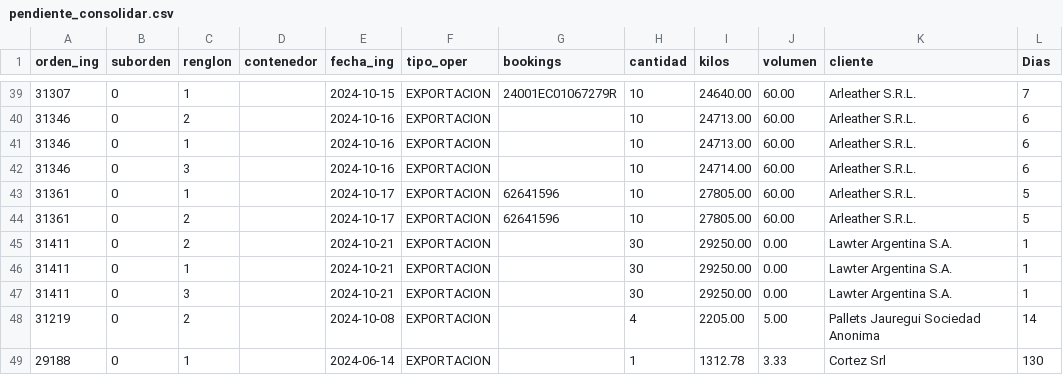
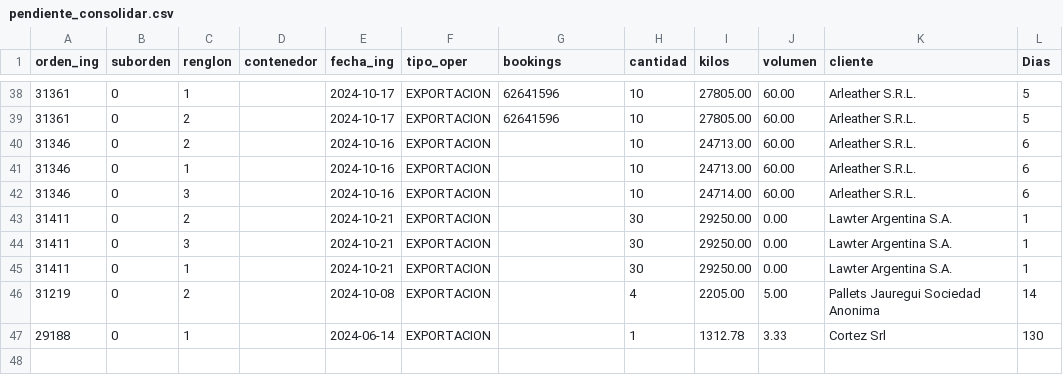
Before and after one commit to marajadesantelmo/dassa_streamlit, a CSV file: data/pendiente_consolidar.csv, drawn as a sheet; only a part is shown, gaps mark what is left out; the diff covers the shown part only.

```diff
--- a/data/pendiente_consolidar.csv
+++ b/data/pendiente_consolidar.csv
@@ -39,2 +38,3 @@ orden_ing,suborden,renglon,contenedor,fecha_ing,tipo_oper,bookings,cantidad,kilo
-31307,0,1,,2024-10-15,EXPORTACION    ,24001EC01067279R    ,10,24640.00,60.00,Arleather S.R.L.,7
+31361,0,1,,2024-10-17,EXPORTACION    ,62641596            ,10,27805.00,60.00,Arleather S.R.L.,5
+31361,0,2,,2024-10-17,EXPORTACION    ,62641596            ,10,27805.00,60.00,Arleather S.R.L.,5
 31346,0,2,,2024-10-16,EXPORTACION    ,                    ,10,24713.00,60.00,Arleather S.R.L.,6
@@ -42,7 +42,5 @@ orden_ing,suborden,renglon,contenedor,fecha_ing,tipo_oper,bookings,cantidad,kilo
 31346,0,3,,2024-10-16,EXPORTACION    ,                    ,10,24714.00,60.00,Arleather S.R.L.,6
-31361,0,1,,2024-10-17,EXPORTACION    ,62641596            ,10,27805.00,60.00,Arleather S.R.L.,5
-31361,0,2,,2024-10-17,EXPORTACION    ,62641596            ,10,27805.00,60.00,Arleather S.R.L.,5
 31411,0,2,,2024-10-21,EXPORTACION    ,                    ,30,29250.00,0.00,Lawter Argentina S.A.,1
+31411,0,3,,2024-10-21,EXPORTACION    ,                    ,30,29250.00,0.00,Lawter Argentina S.A.,1
 31411,0,1,,2024-10-21,EXPORTACION    ,                    ,30,29250.00,0.00,Lawter Argentina S.A.,1
-31411,0,3,,2024-10-21,EXPORTACION    ,                    ,30,29250.00,0.00,Lawter Argentina S.A.,1
 31219,0,2,,2024-10-08,EXPORTACION    ,                    ,4,2205.00,5.00,Pallets Jauregui Sociedad Anonima,14
```
Also changed, not shown: 1 removed row and 14 moved rows elsewhere in this file, data/arribos_expo.csv, data/existente_plz.csv, 10 other files.
